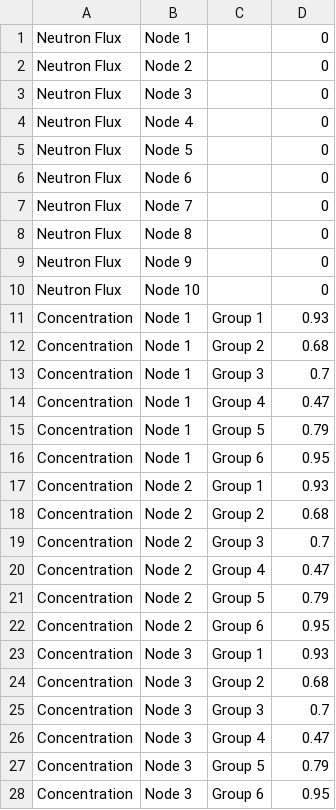
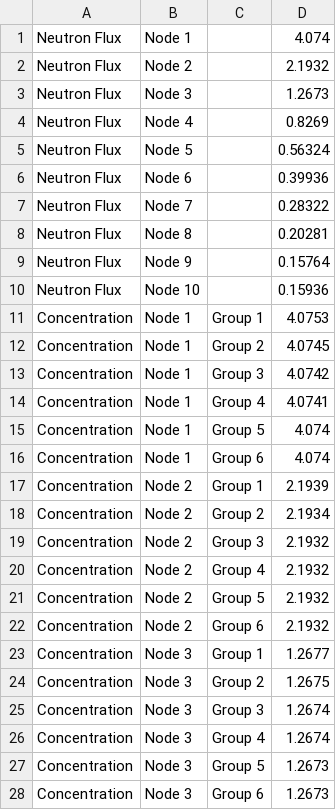
Before and after one commit to MichelleChung-code/SmallModularNuclearReactor, a CSV file: src/main/matlab/Initial Values.csv, drawn as a sheet; only a part is shown; the diff covers the shown part only.

Commit message:
Update initial values

```diff
--- a/src/main/matlab/Initial Values.csv
+++ b/src/main/matlab/Initial Values.csv
@@ -1,28 +1,28 @@
-Neutron Flux,Node 1,,0
-Neutron Flux,Node 2,,0
-Neutron Flux,Node 3,,0
-Neutron Flux,Node 4,,0
-Neutron Flux,Node 5,,0
-Neutron Flux,Node 6,,0
-Neutron Flux,Node 7,,0
-Neutron Flux,Node 8,,0
-Neutron Flux,Node 9,,0
-Neutron Flux,Node 10,,0
-Concentration,Node 1,Group 1,0.93
-Concentration,Node 1,Group 2,0.68
-Concentration,Node 1,Group 3,0.7
-Concentration,Node 1,Group 4,0.47
-Concentration,Node 1,Group 5,0.79
-Concentration,Node 1,Group 6,0.95
-Concentration,Node 2,Group 1,0.93
-Concentration,Node 2,Group 2,0.68
-Concentration,Node 2,Group 3,0.7
-Concentration,Node 2,Group 4,0.47
-Concentration,Node 2,Group 5,0.79
-Concentration,Node 2,Group 6,0.95
-Concentration,Node 3,Group 1,0.93
-Concentration,Node 3,Group 2,0.68
-Concentration,Node 3,Group 3,0.7
-Concentration,Node 3,Group 4,0.47
-Concentration,Node 3,Group 5,0.79
-Concentration,Node 3,Group 6,0.95
+Neutron Flux,Node 1,,4.074
+Neutron Flux,Node 2,,2.1932
+Neutron Flux,Node 3,,1.2673
+Neutron Flux,Node 4,,0.8269
+Neutron Flux,Node 5,,0.56324
+Neutron Flux,Node 6,,0.39936
+Neutron Flux,Node 7,,0.28322
+Neutron Flux,Node 8,,0.20281
+Neutron Flux,Node 9,,0.15764
+Neutron Flux,Node 10,,0.15936
+Concentration,Node 1,Group 1,4.0753
+Concentration,Node 1,Group 2,4.0745
+Concentration,Node 1,Group 3,4.0742
+Concentration,Node 1,Group 4,4.0741
+Concentration,Node 1,Group 5,4.074
+Concentration,Node 1,Group 6,4.074
+Concentration,Node 2,Group 1,2.1939
+Concentration,Node 2,Group 2,2.1934
+Concentration,Node 2,Group 3,2.1932
+Concentration,Node 2,Group 4,2.1932
+Concentration,Node 2,Group 5,2.1932
+Concentration,Node 2,Group 6,2.1932
+Concentration,Node 3,Group 1,1.2677
+Concentration,Node 3,Group 2,1.2675
+Concentration,Node 3,Group 3,1.2674
+Concentration,Node 3,Group 4,1.2674
+Concentration,Node 3,Group 5,1.2673
+Concentration,Node 3,Group 6,1.2673
```
Also changed, not shown: 76 edited cells elsewhere in this file.
